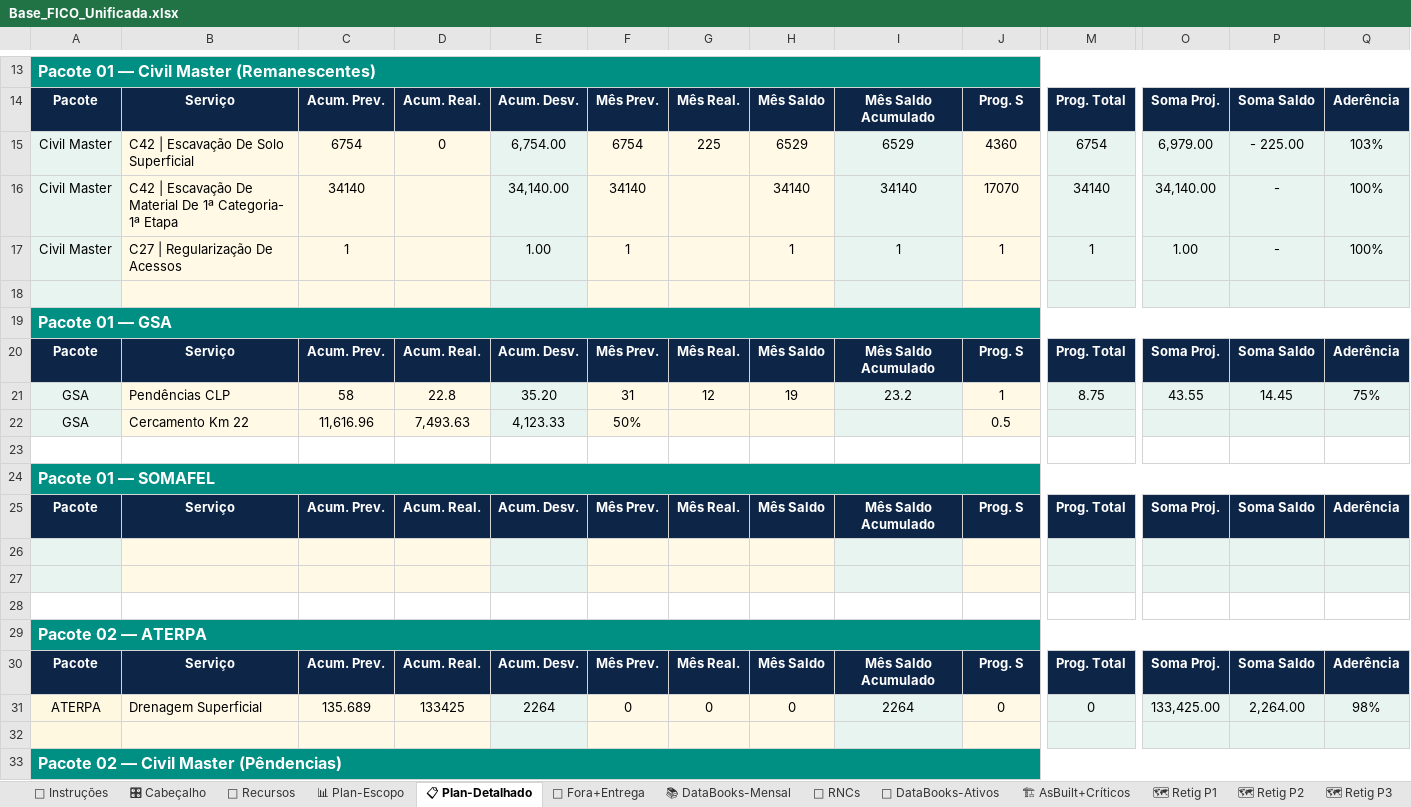
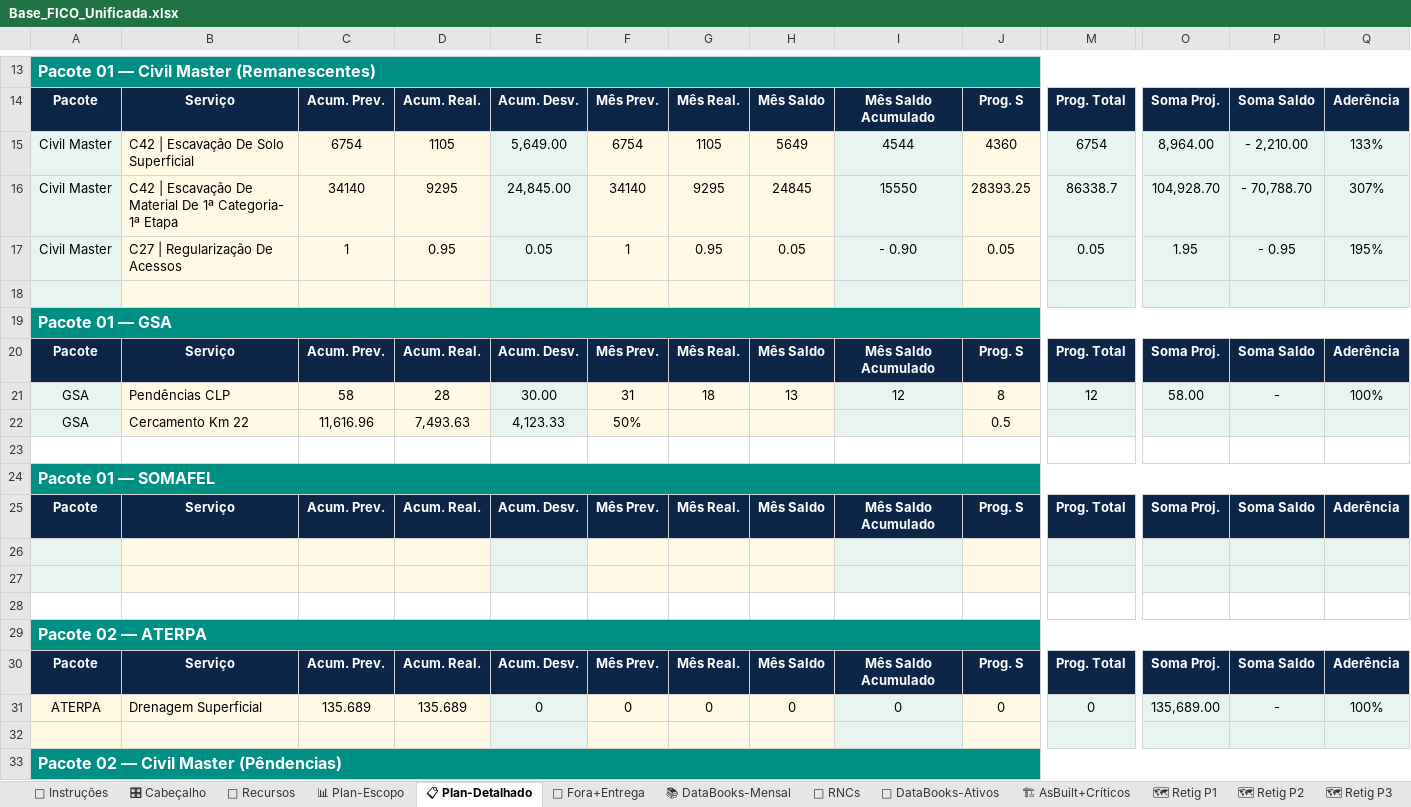
Before and after one commit to automacaofico/base_fico_unificada, an Excel workbook: Base_FICO_Unificada.xlsx, sheet 📋 Plan-Detalhado, drawn as a sheet; only a part is shown, gaps mark what is left out; values as stored, in another font and other column widths than the file's, no borders; removed rows and columns are numbered as before the commit, all else as after; rows hold the shown columns only; the diff covers the shown part only; the diff names each change by its address in the sheet, - before the commit and + after, or states it on an @@ line.

```diff
--- a/Base_FICO_Unificada.xlsx (sheet 📋 Plan-Detalhado)
+++ b/Base_FICO_Unificada.xlsx (sheet 📋 Plan-Detalhado)
-D15: 0
+D15: 1105
-E15: 6,754.00
+E15: 5,649.00
-G15: 225
+G15: 1105
-H15: 6529
+H15: 5649
-I15: 6529
+I15: 4544
-O15: 6,979.00
+O15: 8,964.00
-P15: - 225.00
+P15: - 2,210.00
-Q15: 103%
+Q15: 133%
-row 16: Civil Master | C42 | Escavação De Material De 1ª Categoria- 1ª Etapa | 34140 |  | 34,140.00 | 34140 |  | 34140 | 34140 | 17070 | 34140 | 34,140.00 | - | 100%
+row 16: Civil Master | C42 | Escavação De Material De 1ª Categoria- 1ª Etapa | 34140 | 9295 | 24,845.00 | 34140 | 9295 | 24845 | 15550 | 28393.25 | 86338.7 | 104,928.70 | - 70,788.70 | 307%
-D17: (empty)
+D17: 0.95
-E17: 1.00
+E17: 0.05
-G17: (empty)
+G17: 0.95
-H17: 1
+H17: 0.05
-I17: 1
+I17: - 0.90
-J17: 1
+J17: 0.05
-M17: 1
+M17: 0.05
-O17: 1.00
+O17: 1.95
-P17: -
+P17: - 0.95
-Q17: 100%
+Q17: 195%
-row 21: GSA | Pendências CLP | 58 | 22.8 | 35.20 | 31 | 12 | 19 | 23.2 | 1 | 8.75 | 43.55 | 14.45 | 75%
+row 21: GSA | Pendências CLP | 58 | 28 | 30.00 | 31 | 18 | 13 | 12 | 8 | 12 | 58.00 | - | 100%
-D31: 133425
+D31: 135.689
-E31: 2264
+E31: 0
-I31: 2264
+I31: 0
-O31: 133,425.00
+O31: 135,689.00
-P31: 2,264.00
+P31: -
-Q31: 98%
+Q31: 100%
```
Also changed, not shown: 77 edited cells elsewhere in this sheet, sheet 📚 DataBooks-Mensal, sheet 👷 Recursos, sheet 🏗 AsBuilt+Críticos, sheet 📊 Plan-Escopo, sheet 📑 DataBooks-Ativos, sheet 🗺 Retig P3, 2 more sheets, formulas that keep their value, hidden cells.
